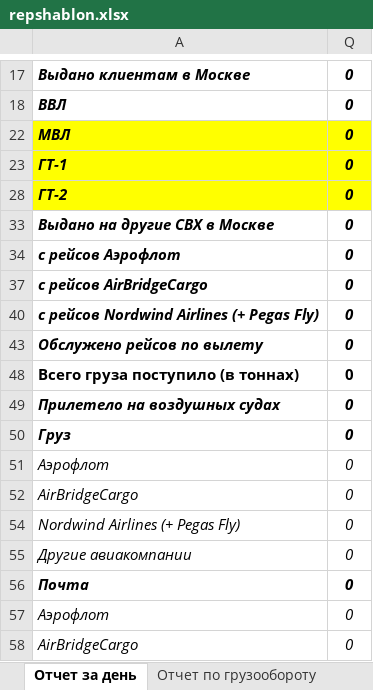
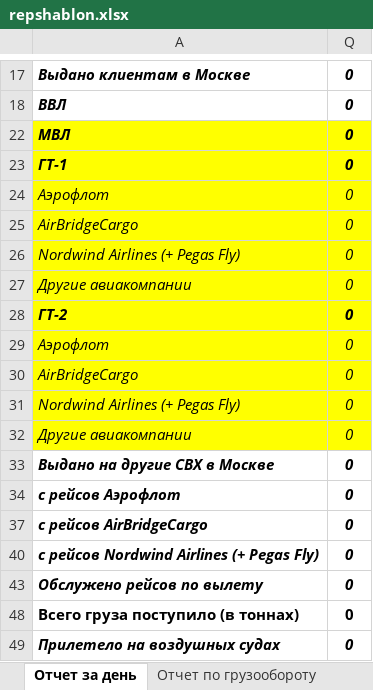
Before and after one commit to Veivan/Rep33Server, an Excel workbook: Rep33.Data/ReportsWorksheets/repshablon.xlsx, sheet Отчет за день, drawn as a sheet; only a part is shown, gaps mark what is left out; the shorter side is filled out with more unchanged rows; values as stored, in another font and other column widths than the file's, no borders; the diff names each change by its address in the sheet, - before the commit and + after, or states it on an @@ line.

```diff
--- a/Rep33.Data/ReportsWorksheets/repshablon.xlsx (sheet Отчет за день)
+++ b/Rep33.Data/ReportsWorksheets/repshablon.xlsx (sheet Отчет за день)
+row 24: Аэрофлот | 0
+row 25: AirBridgeCargo | 0
+row 26: Nordwind Airlines (+ Pegas Fly) | 0
+row 27: Другие авиакомпании | 0
+row 29: Аэрофлот | 0
+row 30: AirBridgeCargo | 0
+row 31: Nordwind Airlines (+ Pegas Fly) | 0
+row 32: Другие авиакомпании | 0
```
Also changed, not shown: sheet Отчет по грузообороту, formulas that keep their value, hidden cells, 2 other files.
